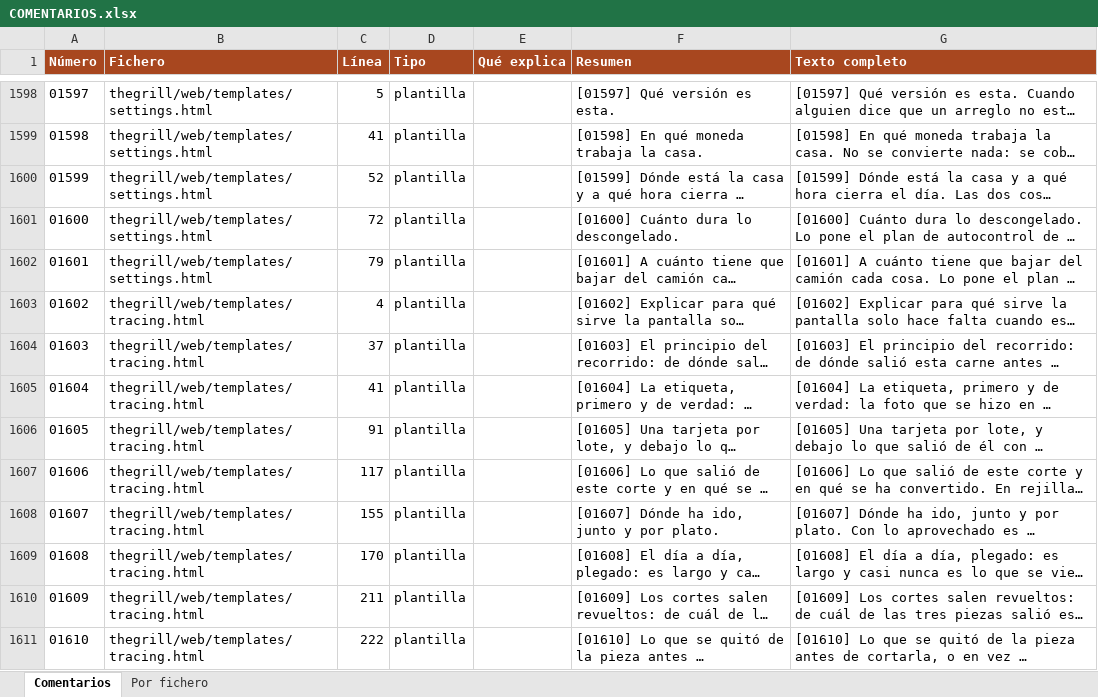
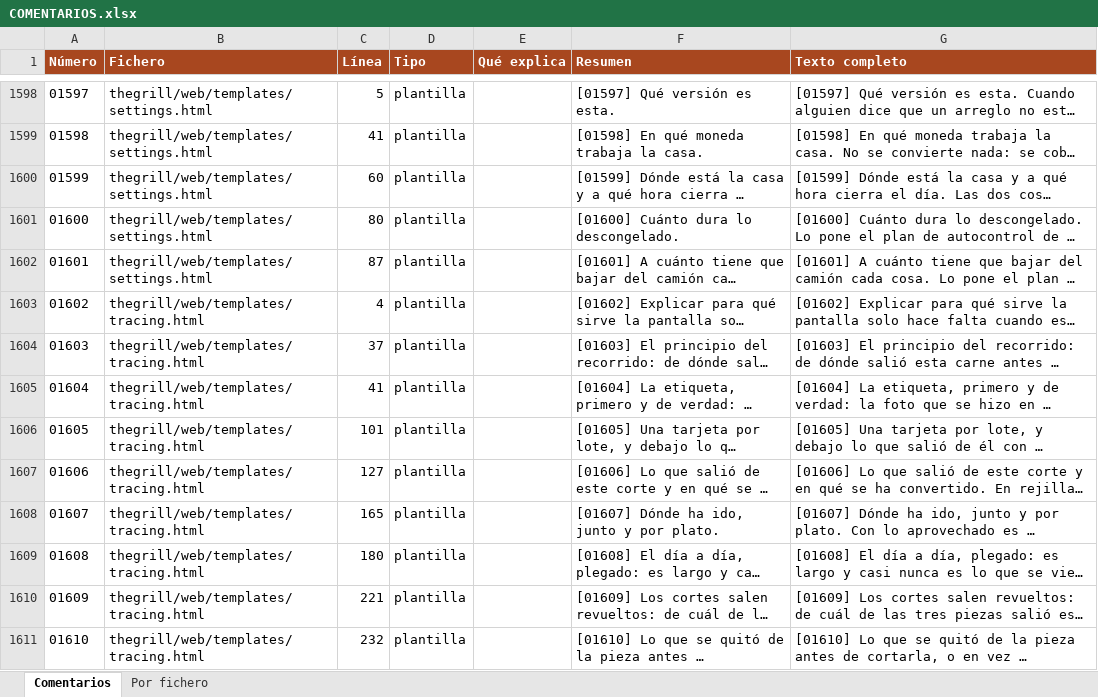
Before and after one commit to Yokekomo/POS-Point-of-sale-system-100-Python, an Excel workbook: COMENTARIOS.xlsx, sheet Comentarios, drawn as a sheet; only a part is shown, gaps mark what is left out; long unchanged cells end in …; values as stored, in another font and other column widths than the file's, no borders; the diff covers the shown part only; the diff names each change by its address in the sheet, - before the commit and + after, or states it on an @@ line.

```diff
--- a/COMENTARIOS.xlsx (sheet Comentarios)
+++ b/COMENTARIOS.xlsx (sheet Comentarios)
-C1600 (Línea): 52
+C1600 (Línea): 60
-C1601 (Línea): 72
+C1601 (Línea): 80
-C1602 (Línea): 79
+C1602 (Línea): 87
-C1606 (Línea): 91
+C1606 (Línea): 101
-C1607 (Línea): 117
+C1607 (Línea): 127
-C1608 (Línea): 155
+C1608 (Línea): 165
-C1609 (Línea): 170
+C1609 (Línea): 180
-C1610 (Línea): 211
+C1610 (Línea): 221
-C1611 (Línea): 222
+C1611 (Línea): 232
```
Also changed, not shown: 22 added rows and 445 edited cells elsewhere in this sheet, sheet Por fichero, 11 other files.
